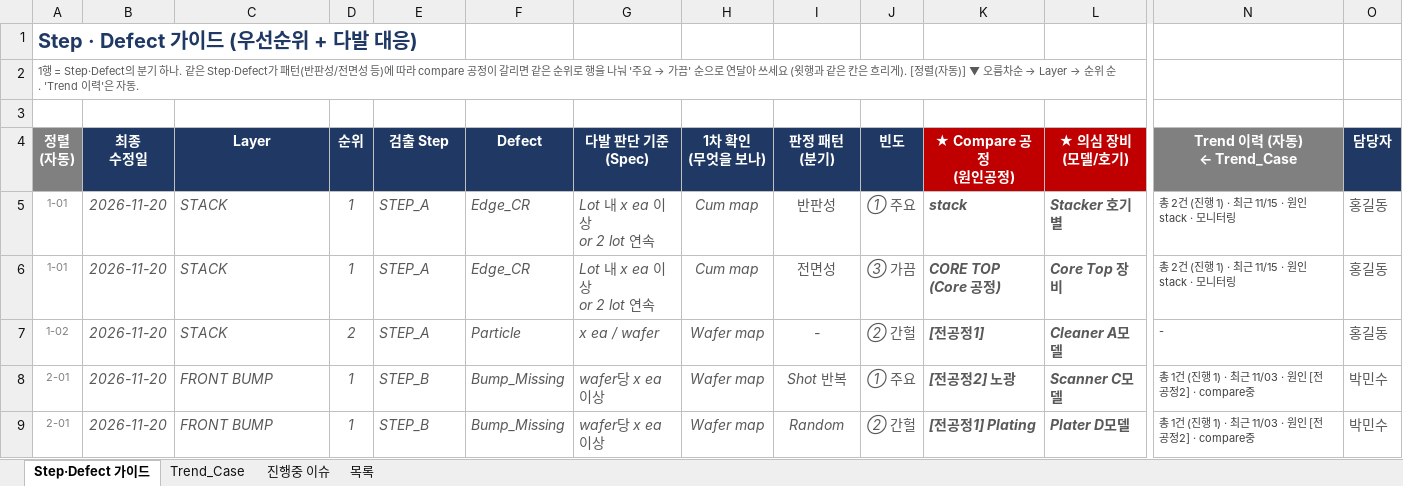
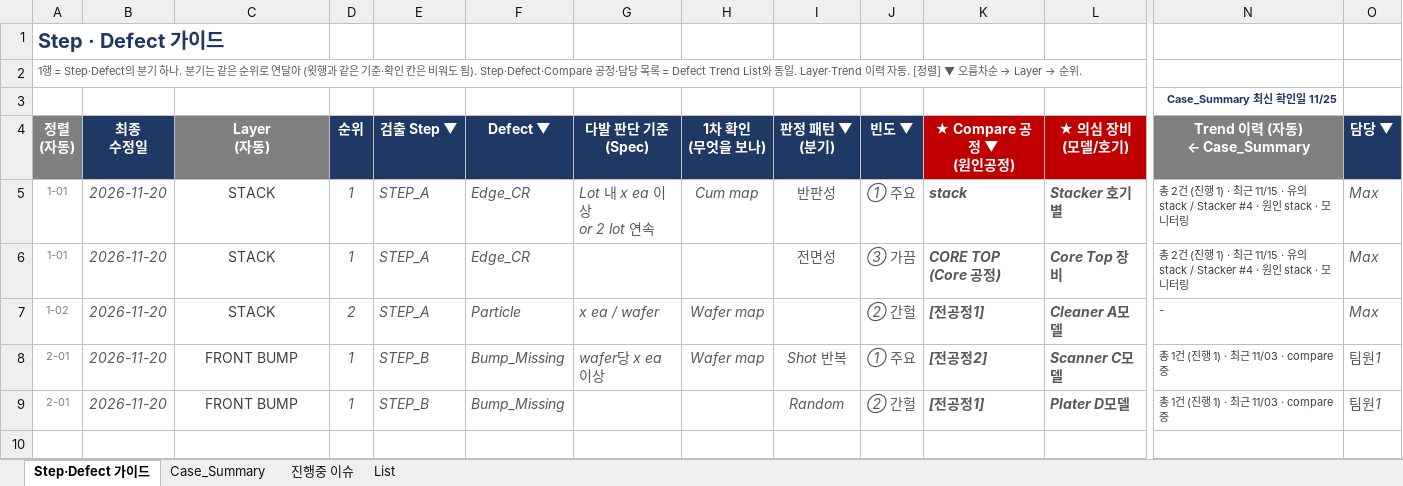
Before and after one commit to hanoul2068/my-brief, an Excel workbook: 주말근무_인폼노트.xlsx, sheet Step·Defect 가이드, drawn as a sheet; only a part is shown, gaps mark what is left out; values as stored, in another font and other column widths than the file's, no borders; conditional formats not drawn; ↵ is a line break in a cell; the diff names each change by its address in the sheet, - before the commit and + after, or states it on an @@ line.

```diff
--- a/주말근무_인폼노트.xlsx (sheet Step·Defect 가이드)
+++ b/주말근무_인폼노트.xlsx (sheet Step·Defect 가이드)
-sheet tab: Trend_Case
+sheet tab: Case_Summary
-sheet tab: 목록
+sheet tab: List
-A1 (정렬 (자동)): Step · Defect 가이드 (우선순위 + 다발 대응)
+A1 (정렬 (자동)): Step · Defect 가이드
@@ A2 (정렬 (자동)): …하나. 같은 Step·Defect가 패턴(반판성/전면성 등)에 따라 compare 공정이 갈리면 같은 순위로 행을 나눠 '주요 → 가끔' 순으로 연달아 쓰세요 (윗행과 같은 칸은 흐리게). [정렬(자동)] ▼ 오름차순 → Layer → 순위 순. 'Trend 이력'은 자동. → …하나. 분기는 같은 순위로 연달아 (윗행과 같은 기준·확인 칸은 비워도 됨). Step·Defect·Compare 공정·담당 목록 = Defect Trend List와 동일. Layer·Trend 이력 자동. [정렬] ▼ 오름차순 → Layer → 순위. @@
-N3 (Trend 이력 (자동) ← Case_Summary): (empty)
+N3 (Trend 이력 (자동) ← Case_Summary): Case_Summary 최신 확인일 11/25
-C4: Layer
+C4: Layer ↵ (자동)
-C4 fill: #1F3864
+C4 fill: #808080
-E4: 검출 Step
+E4: 검출 Step ▼
-F4: Defect
+F4: Defect ▼
-I4: 판정 패턴 ↵ (분기)
+I4: 판정 패턴 ▼ ↵ (분기)
-J4: 빈도
+J4: 빈도 ▼
-K4: ★ Compare 공정 ↵ (원인공정)
+K4: ★ Compare 공정 ▼ ↵ (원인공정)
-N4: Trend 이력 (자동) ↵ ← Trend_Case
+N4: Trend 이력 (자동) ↵ ← Case_Summary
-O4: 담당자
+O4: 담당 ▼
@@ C5:C9 italic: on → off, text colour: #595959 → #404040, alignment: left → center @@
-N5:N6 (Trend 이력 (자동) ← Case_Summary): …근 11/15 · 원인 stack…
+N5:N6 (Trend 이력 (자동) ← Case_Summary): …근 11/15 · 유의 stack / Stacker #4 · 원인 stack…
-O5:O7 (담당 ▼): 홍길동
+O5:O7 (담당 ▼): Max
-G6 (다발 판단 기준 (Spec)): Lot 내 x ea 이상 ↵ or 2 lot 연속
+G6 (다발 판단 기준 (Spec)): (empty)
-H6 (1차 확인 (무엇을 보나)): Cum map
+H6 (1차 확인 (무엇을 보나)): (empty)
-I7 (판정 패턴 ▼ (분기)): -
+I7 (판정 패턴 ▼ (분기)): (empty)
-K8 (★ Compare 공정 ▼ (원인공정)): [전공정2] 노광
+K8 (★ Compare 공정 ▼ (원인공정)): [전공정2]
-N8:N9 (Trend 이력 (자동) ← Case_Summary): 총 1건 (진행 1) · 최근 11/03 · 원인 [전공정2] · compare중
+N8:N9 (Trend 이력 (자동) ← Case_Summary): 총 1건 (진행 1) · 최근 11/03 · compare중
-O8:O9 (담당 ▼): 박민수
+O8:O9 (담당 ▼): 팀원1
-G9 (다발 판단 기준 (Spec)): wafer당 x ea 이상
+G9 (다발 판단 기준 (Spec)): (empty)
-H9 (1차 확인 (무엇을 보나)): Wafer map
+H9 (1차 확인 (무엇을 보나)): (empty)
-K9 (★ Compare 공정 ▼ (원인공정)): [전공정1] Plating
+K9 (★ Compare 공정 ▼ (원인공정)): [전공정1]
```
Also changed, not shown: sheet List, sheet Case_Summary, sheet 진행중 이슈, formulas that keep their value, hidden cells.
